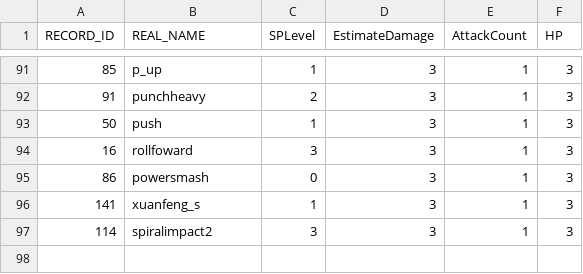
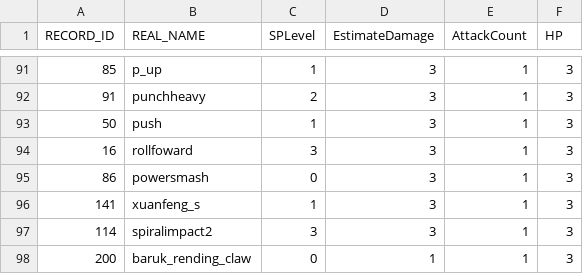
Before and after one commit to bodacheng/MComat, a CSV file: Assets/ExternalAssets/Data/Config/SkillStaticAnalysis.csv, drawn as a sheet; only a part is shown, gaps mark what is left out.

```diff
--- a/Assets/ExternalAssets/Data/Config/SkillStaticAnalysis.csv
+++ b/Assets/ExternalAssets/Data/Config/SkillStaticAnalysis.csv
@@ -97 +97,2 @@ RECORD_ID,REAL_NAME,SPLevel,EstimateDamage,AttackCount,HP
 114,spiralimpact2,3,3,1,3
+200,baruk_rending_claw,0,1,1,3
```
Also changed, not shown: Assets/ExternalAssets/Data/Config/mst_skill.csv, Assets/ExternalAssets/Data/Config/skill_ai_attrs.csv, 33 other files.
